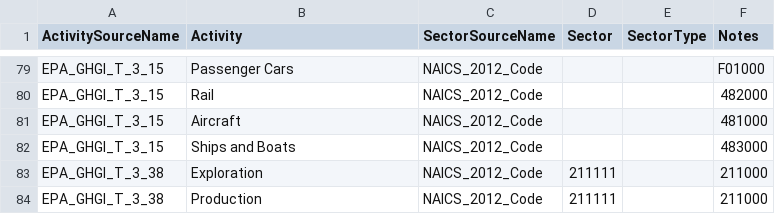
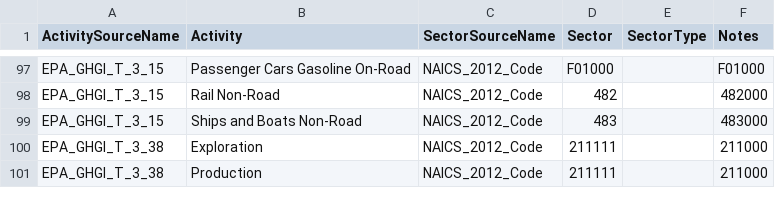
Before and after one commit to USEPA/flowsa, a CSV file: flowsa/data/activitytosectormapping/NAICS_Crosswalk_EPA_GHGI.csv, drawn as a sheet; only a part is shown, gaps mark what is left out; removed rows and columns are numbered as before the commit, all else as after; the diff covers the shown part only; the diff names each change by its address in the sheet, - before the commit and + after, or states it on an @@ line.

Commit message:
updates to non-mobile sectors

```diff
--- a/flowsa/data/activitytosectormapping/NAICS_Crosswalk_EPA_GHGI.csv
+++ b/flowsa/data/activitytosectormapping/NAICS_Crosswalk_EPA_GHGI.csv
-B97 (Activity): Passenger Cars
+B97 (Activity): Passenger Cars Gasoline On-Road
-D97 (Sector): (empty)
+D97 (Sector): F01000
-B98 (Activity): Rail
+B98 (Activity): Rail Non-Road
-D98 (Sector): (empty)
+D98 (Sector): 482
-row 81: EPA_GHGI_T_3_15 | Aircraft | NAICS_2012_Code |  |  | 481000
-B99 (Activity): Ships and Boats
+B99 (Activity): Ships and Boats Non-Road
-D99 (Sector): (empty)
+D99 (Sector): 483
```
Also changed, not shown: 18 added rows and 11 edited cells elsewhere in this file.
